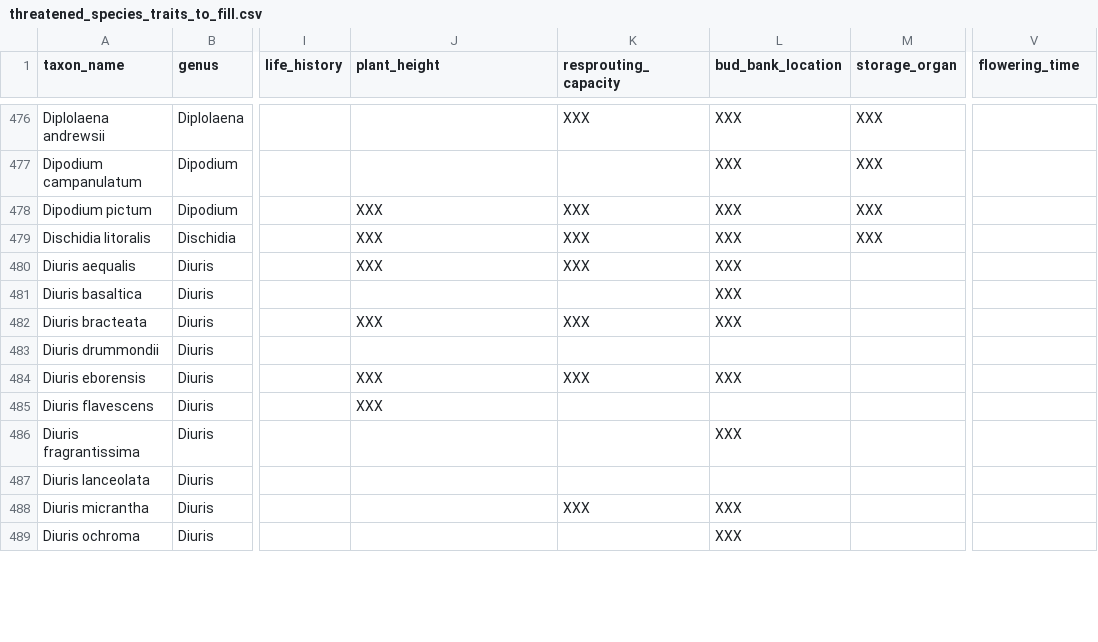
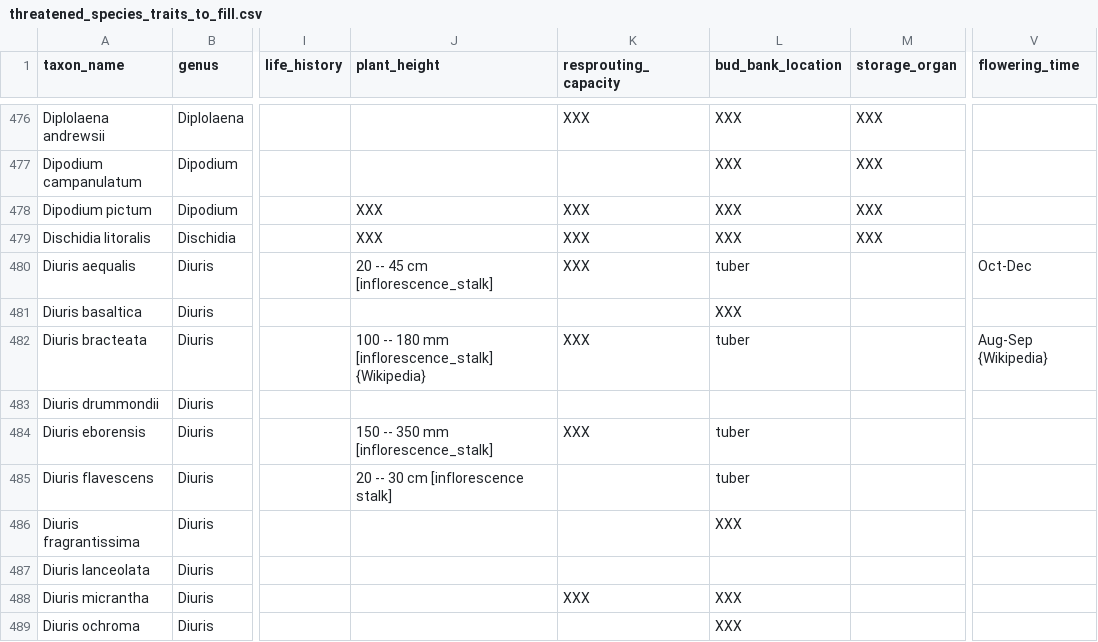
Before and after one commit to traitecoevo/threatened_species_traits, a CSV file: data_extras/threatened_species_traits_to_fill.csv, drawn as a sheet; only a part is shown, gaps mark what is left out; the diff covers the shown part only; the diff names each change by its address in the sheet, - before the commit and + after, or states it on an @@ line.

```diff
--- a/data_extras/threatened_species_traits_to_fill.csv
+++ b/data_extras/threatened_species_traits_to_fill.csv
-J480 (plant_height): XXX
+J480 (plant_height): 20 -- 45 cm [inflorescence_stalk]
-L480 (bud_bank_location): XXX
+L480 (bud_bank_location): tuber
-V480 (flowering_time): (empty)
+V480 (flowering_time): Oct-Dec
-J482 (plant_height): XXX
+J482 (plant_height): 100 -- 180 mm [inflorescence_stalk] {Wikipedia}
-L482 (bud_bank_location): XXX
+L482 (bud_bank_location): tuber
-V482 (flowering_time): (empty)
+V482 (flowering_time): Aug-Sep {Wikipedia}
-J484 (plant_height): XXX
+J484 (plant_height): 150 -- 350 mm [inflorescence_stalk]
-L484 (bud_bank_location): XXX
+L484 (bud_bank_location): tuber
-J485 (plant_height): XXX
+J485 (plant_height): 20 -- 30 cm [inflorescence stalk]
-L485 (bud_bank_location): (empty)
+L485 (bud_bank_location): tuber
```
Also changed, not shown: 131 edited cells elsewhere in this file.
